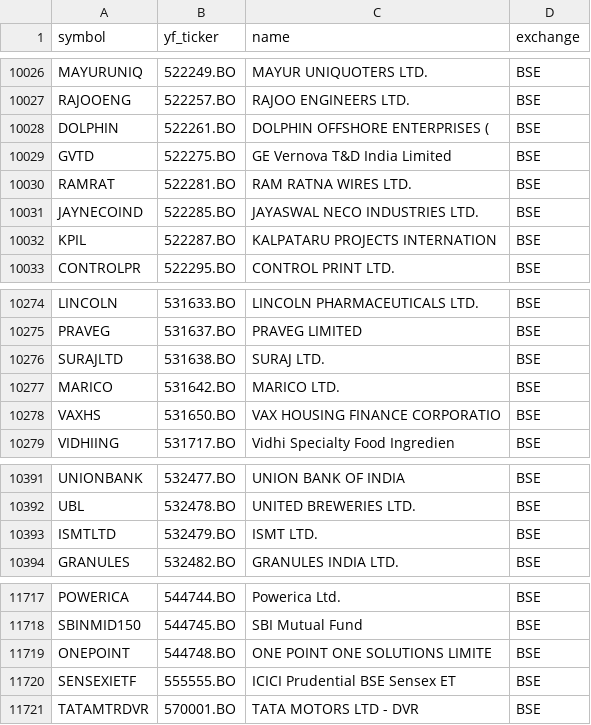
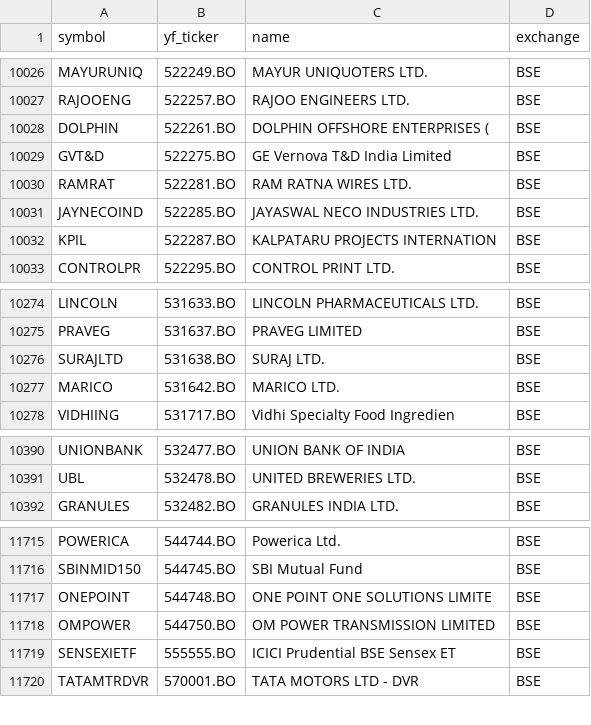
Before and after one commit to Aditya100704/nse-bse-momentum-scanner, a CSV file: data/universe.csv, drawn as a sheet; only a part is shown, gaps mark what is left out.

```diff
--- a/data/universe.csv
+++ b/data/universe.csv
@@ -10028,3 +10028,3 @@ RAJOOENG,522257.BO,RAJOO ENGINEERS LTD.,BSE
 DOLPHIN,522261.BO,DOLPHIN OFFSHORE ENTERPRISES (,BSE
-GVTD,522275.BO,GE Vernova T&D India Limited,BSE
+GVT&D,522275.BO,GE Vernova T&D India Limited,BSE
 RAMRAT,522281.BO,RAM RATNA WIRES LTD.,BSE
@@ -10277,3 +10277,2 @@ SURAJLTD,531638.BO,SURAJ LTD.,BSE
 MARICO,531642.BO,MARICO LTD.,BSE
-VAXHS,531650.BO,VAX HOUSING FINANCE CORPORATIO,BSE
 VIDHIING,531717.BO,Vidhi Specialty Food Ingredien,BSE
@@ -10392,3 +10391,2 @@ UNIONBANK,532477.BO,UNION BANK OF INDIA,BSE
 UBL,532478.BO,UNITED BREWERIES LTD.,BSE
-ISMTLTD,532479.BO,ISMT LTD.,BSE
 GRANULES,532482.BO,GRANULES INDIA LTD.,BSE
@@ -11719,2 +11717,3 @@ SBINMID150,544745.BO,SBI Mutual Fund,BSE
 ONEPOINT,544748.BO,ONE POINT ONE SOLUTIONS LIMITE,BSE
+OMPOWER,544750.BO,OM POWER TRANSMISSION LIMITED,BSE
 SENSEXIETF,555555.BO,ICICI Prudential BSE Sensex ET,BSE
```
Also changed, not shown: data/scanner_output.csv, data/universe_us.csv, 7 other files.
